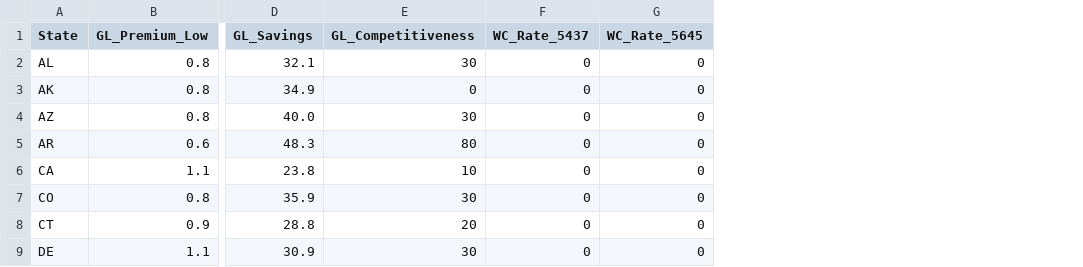
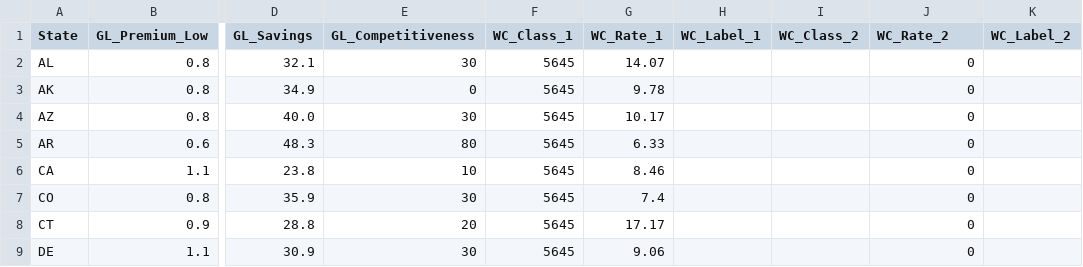
Before and after one commit to orcaventuresllc/trade-maps, a CSV file: sample-data/gc.csv, drawn as a sheet; only a part is shown, gaps mark what is left out; removed rows and columns are numbered as before the commit, all else as after; the diff names each change by its address in the sheet, - before the commit and + after, or states it on an @@ line.

```diff
--- a/sample-data/gc.csv
+++ b/sample-data/gc.csv
-column F (WC_Rate_5437), rows 2-9: all 0
+column F (WC_Class_1), rows 2-9: all 5645
+column G (WC_Rate_1), rows 2-9: 14.07 | 9.78 | 10.17 | 6.33 | 8.46 | 7.4 | 17.17 | 9.06
+column H (WC_Label_1), empty
+column I (WC_Class_2), empty
+column K (WC_Label_2), empty
-J1: WC_Rate_5645
+J1: WC_Rate_2
```
Also changed, not shown: sample-data/carpenter.csv, sample-data/hvac.csv, 13 other files.
